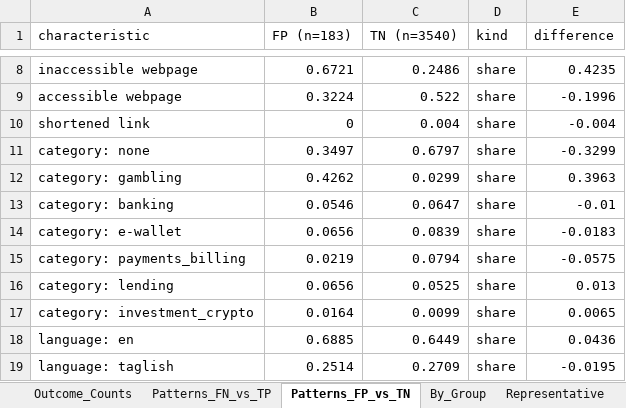
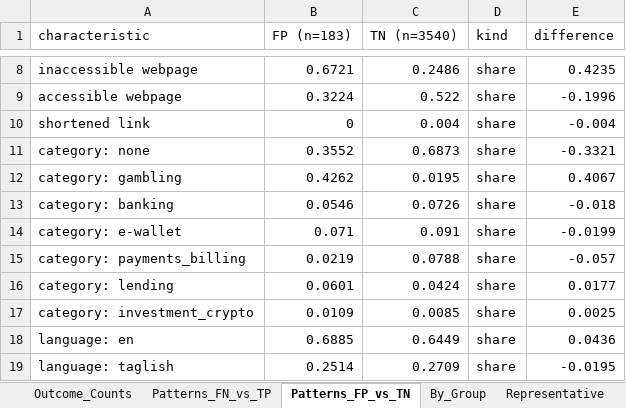
Before and after one commit to franskeiser/Le-Jet, an Excel workbook: experiments/film/lejet_final_dataset/step9/Classification_Error_Analysis.xlsx, sheet Patterns_FP_vs_TN, drawn as a sheet; only a part is shown, gaps mark what is left out; values as stored, in another font and other column widths than the file's, no borders; the diff names each change by its address in the sheet, - before the commit and + after, or states it on an @@ line.

```diff
--- a/experiments/film/lejet_final_dataset/step9/Classification_Error_Analysis.xlsx (sheet Patterns_FP_vs_TN)
+++ b/experiments/film/lejet_final_dataset/step9/Classification_Error_Analysis.xlsx (sheet Patterns_FP_vs_TN)
-B11 (FP (n=183)): 0.3497
+B11 (FP (n=183)): 0.3552
-C11 (TN (n=3540)): 0.6797
+C11 (TN (n=3540)): 0.6873
-E11 (difference): -0.3299
+E11 (difference): -0.3321
-C12 (TN (n=3540)): 0.0299
+C12 (TN (n=3540)): 0.0195
-E12 (difference): 0.3963
+E12 (difference): 0.4067
-C13 (TN (n=3540)): 0.0647
+C13 (TN (n=3540)): 0.0726
-E13 (difference): -0.01
+E13 (difference): -0.018
-B14 (FP (n=183)): 0.0656
+B14 (FP (n=183)): 0.071
-C14 (TN (n=3540)): 0.0839
+C14 (TN (n=3540)): 0.091
-E14 (difference): -0.0183
+E14 (difference): -0.0199
-C15 (TN (n=3540)): 0.0794
+C15 (TN (n=3540)): 0.0788
-E15 (difference): -0.0575
+E15 (difference): -0.057
-B16 (FP (n=183)): 0.0656
+B16 (FP (n=183)): 0.0601
-C16 (TN (n=3540)): 0.0525
+C16 (TN (n=3540)): 0.0424
-E16 (difference): 0.013
+E16 (difference): 0.0177
-B17 (FP (n=183)): 0.0164
+B17 (FP (n=183)): 0.0109
-C17 (TN (n=3540)): 0.0099
+C17 (TN (n=3540)): 0.0085
-E17 (difference): 0.0065
+E17 (difference): 0.0025
```
Also changed, not shown: sheet Per_Message, sheet By_Group, sheet Patterns_FN_vs_TP, sheet Representative, data/final/Dataset_Statistics.xlsx, experiments/film/lejet_final_dataset/step10/McNemar_Test_Results.xlsx, 19 other files.
